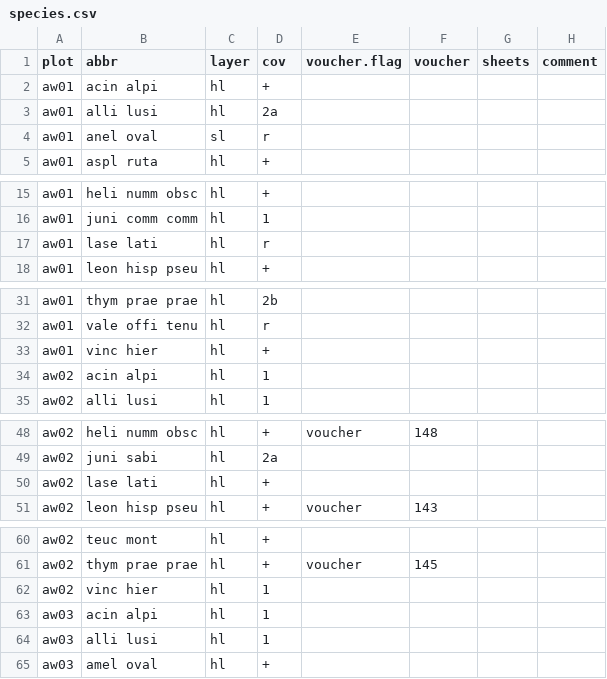
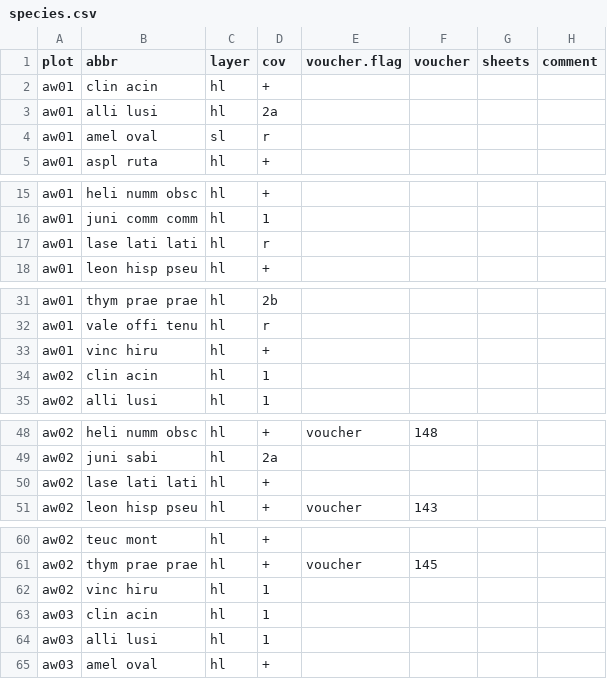
Before and after one commit to rforge/vegsoup, a CSV file: testing/alte wacht dta/species.csv, drawn as a sheet; only a part is shown, gaps mark what is left out; the diff covers the shown part only.

```diff
--- a/testing/alte wacht dta/species.csv
+++ b/testing/alte wacht dta/species.csv
@@ -1,5 +1,5 @@
 "plot";"abbr";"layer";"cov";"voucher.flag";"voucher";"sheets";"comment"
-"aw01";"acin alpi";"hl";"+";;;;
+"aw01";"clin acin";"hl";"+";;;;
 "aw01";"alli lusi";"hl";"2a";;;;
-"aw01";"anel oval";"sl";"r";;;;
+"aw01";"amel oval";"sl";"r";;;;
 "aw01";"aspl ruta";"hl";"+";;;;
@@ -16,3 +16,3 @@
 "aw01";"juni comm comm";"hl";1;;;;
-"aw01";"lase lati";"hl";"r";;;;
+"aw01";"lase lati lati";"hl";"r";;;;
 "aw01";"leon hisp pseu";"hl";"+";;;;
@@ -32,4 +32,4 @@
 "aw01";"vale offi tenu";"hl";"r";;;;
-"aw01";"vinc hier";"hl";"+";;;;
-"aw02";"acin alpi";"hl";1;;;;
+"aw01";"vinc hiru";"hl";"+";;;;
+"aw02";"clin acin";"hl";1;;;;
 "aw02";"alli lusi";"hl";1;;;;
@@ -49,3 +49,3 @@
 "aw02";"juni sabi";"hl";"2a";;;;
-"aw02";"lase lati";"hl";"+";;;;
+"aw02";"lase lati lati";"hl";"+";;;;
 "aw02";"leon hisp pseu";"hl";"+";"voucher";143;;
@@ -61,4 +61,4 @@
 "aw02";"thym prae prae";"hl";"+";"voucher";145;;
-"aw02";"vinc hier";"hl";1;;;;
-"aw03";"acin alpi";"hl";1;;;;
+"aw02";"vinc hiru";"hl";1;;;;
+"aw03";"clin acin";"hl";1;;;;
 "aw03";"alli lusi";"hl";1;;;;
```
Also changed, not shown: 2 edited cells elsewhere in this file, testing/alte wacht dta/sites.csv, testing/burgstall dta/sites.csv, 3 other files.
